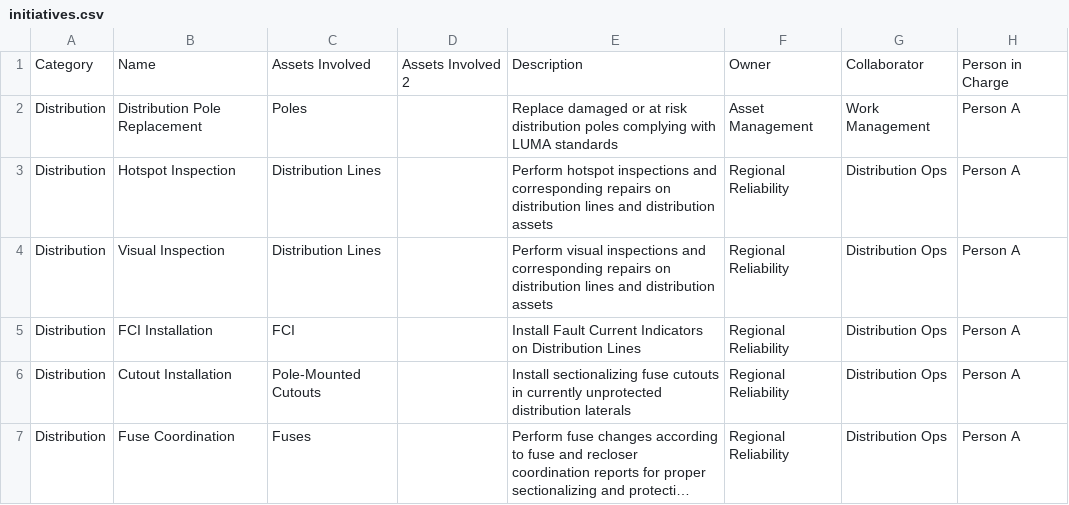
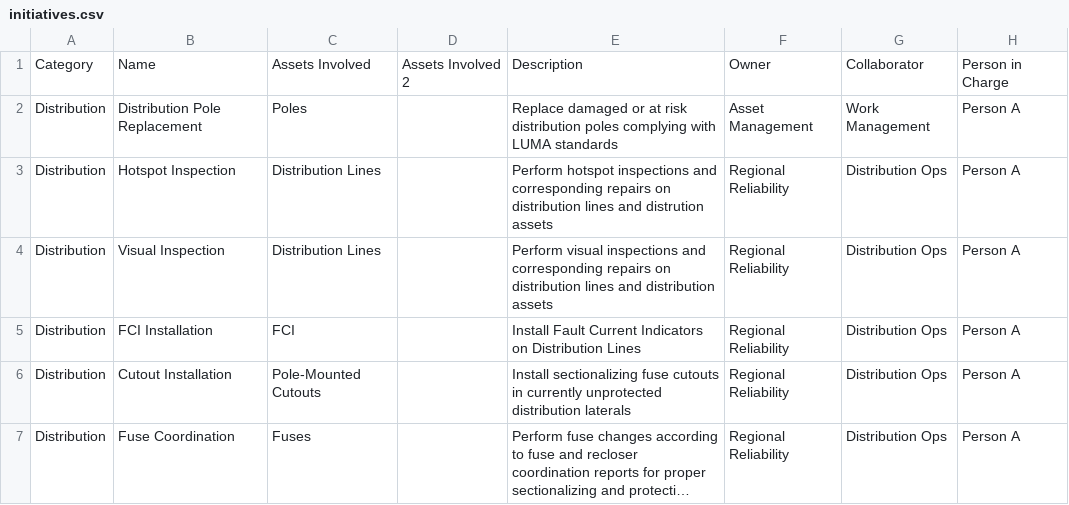
Before and after one commit to joakodrive/luma-asm-visualizer, a CSV file: data/initiatives.csv, drawn as a sheet; only a part is shown; long unchanged cells end in …; the diff covers the shown part only.

```diff
--- a/data/initiatives.csv
+++ b/data/initiatives.csv
@@ -3 +3 @@ Distribution,Distribution Pole Replacement,Poles,,"Replace damaged or at risk di
-Distribution,Hotspot Inspection,Distribution Lines,,"Perform hotspot inspections and corresponding repairs on distribution lines and distribution assets",Regional Reliability,Distribution Ops,Person A
+Distribution,Hotspot Inspection,Distribution Lines,,Perform hotspot inspections and corresponding repairs on distribution lines and distrution assets,Regional Reliability,Distribution Ops,Person A
```
Also changed, not shown: 3 added rows and 10 edited cells elsewhere in this file, 1 other file.
